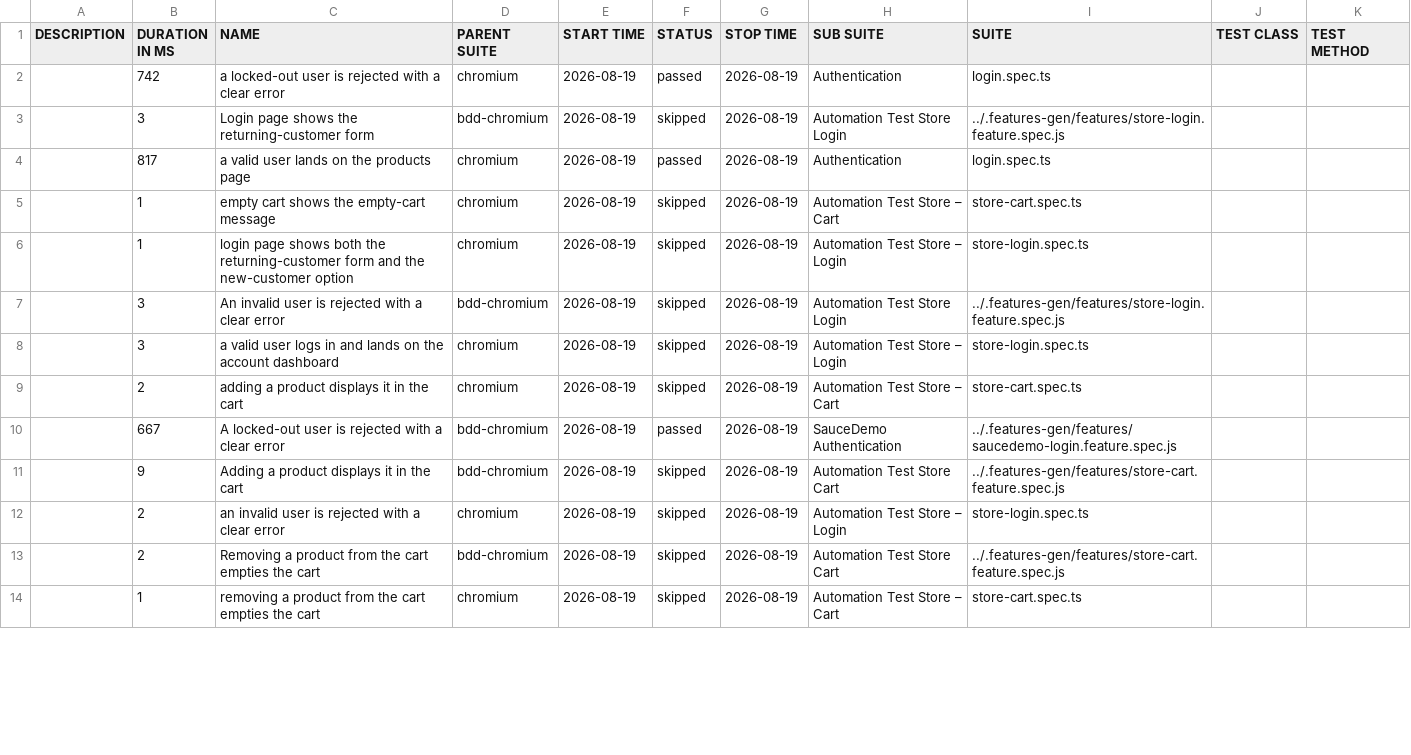
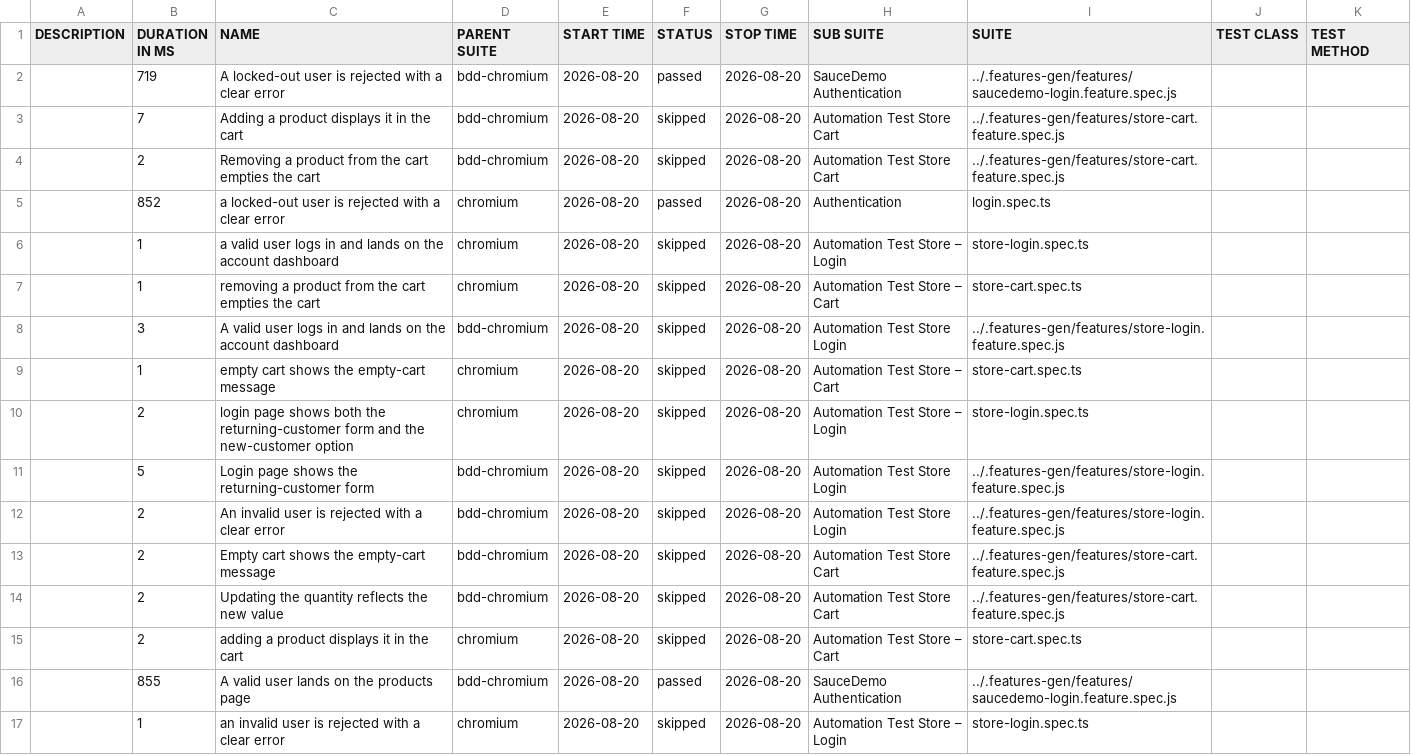
Before and after one commit to Cacheater/playwright-e2e-framework, a CSV file: data/suites.csv, drawn as a sheet; only a part is shown; the diff covers the shown part only.

```diff
--- a/data/suites.csv
+++ b/data/suites.csv
@@ -1,14 +1,17 @@
 "DESCRIPTION","DURATION IN MS","NAME","PARENT SUITE","START TIME","STATUS","STOP TIME","SUB SUITE","SUITE","TEST CLASS","TEST METHOD"
-"","742","a locked-out user is rejected with a clear error","chromium","2026-08-19","passed","2026-08-19","Authentication","login.spec.ts","",""
-"","3","Login page shows the returning-customer form","bdd-chromium","2026-08-19","skipped","2026-08-19","Automation Test Store Login","../.features-gen/features/store-login.feature.spec.js","",""
-"","817","a valid user lands on the products page","chromium","2026-08-19","passed","2026-08-19","Authentication","login.spec.ts","",""
-"","1","empty cart shows the empty-cart message","chromium","2026-08-19","skipped","2026-08-19","Automation Test Store – Cart","store-cart.spec.ts","",""
-"","1","login page shows both the returning-customer form and the new-customer option","chromium","2026-08-19","skipped","2026-08-19","Automation Test Store – Login","store-login.spec.ts","",""
-"","3","An invalid user is rejected with a clear error","bdd-chromium","2026-08-19","skipped","2026-08-19","Automation Test Store Login","../.features-gen/features/store-login.feature.spec.js","",""
-"","3","a valid user logs in and lands on the account dashboard","chromium","2026-08-19","skipped","2026-08-19","Automation Test Store – Login","store-login.spec.ts","",""
-"","2","adding a product displays it in the cart","chromium","2026-08-19","skipped","2026-08-19","Automation Test Store – Cart","store-cart.spec.ts","",""
-"","667","A locked-out user is rejected with a clear error","bdd-chromium","2026-08-19","passed","2026-08-19","SauceDemo Authentication","../.features-gen/features/saucedemo-login.feature.spec.js","",""
-"","9","Adding a product displays it in the cart","bdd-chromium","2026-08-19","skipped","2026-08-19","Automation Test Store Cart","../.features-gen/features/store-cart.feature.spec.js","",""
-"","2","an invalid user is rejected with a clear error","chromium","2026-08-19","skipped","2026-08-19","Automation Test Store – Login","store-login.spec.ts","",""
-"","2","Removing a product from the cart empties the cart","bdd-chromium","2026-08-19","skipped","2026-08-19","Automation Test Store Cart","../.features-gen/features/store-cart.feature.spec.js","",""
-"","1","removing a product from the cart empties the cart","chromium","2026-08-19","skipped","2026-08-19","Automation Test Store – Cart","store-cart.spec.ts","",""
+"","719","A locked-out user is rejected with a clear error","bdd-chromium","2026-08-20","passed","2026-08-20","SauceDemo Authentication","../.features-gen/features/saucedemo-login.feature.spec.js","",""
+"","7","Adding a product displays it in the cart","bdd-chromium","2026-08-20","skipped","2026-08-20","Automation Test Store Cart","../.features-gen/features/store-cart.feature.spec.js","",""
+"","2","Removing a product from the cart empties the cart","bdd-chromium","2026-08-20","skipped","2026-08-20","Automation Test Store Cart","../.features-gen/features/store-cart.feature.spec.js","",""
+"","852","a locked-out user is rejected with a clear error","chromium","2026-08-20","passed","2026-08-20","Authentication","login.spec.ts","",""
+"","1","a valid user logs in and lands on the account dashboard","chromium","2026-08-20","skipped","2026-08-20","Automation Test Store – Login","store-login.spec.ts","",""
+"","1","removing a product from the cart empties the cart","chromium","2026-08-20","skipped","2026-08-20","Automation Test Store – Cart","store-cart.spec.ts","",""
+"","3","A valid user logs in and lands on the account dashboard","bdd-chromium","2026-08-20","skipped","2026-08-20","Automation Test Store Login","../.features-gen/features/store-login.feature.spec.js","",""
+"","1","empty cart shows the empty-cart message","chromium","2026-08-20","skipped","2026-08-20","Automation Test Store – Cart","store-cart.spec.ts","",""
+"","2","login page shows both the returning-customer form and the new-customer option","chromium","2026-08-20","skipped","2026-08-20","Automation Test Store – Login","store-login.spec.ts","",""
+"","5","Login page shows the returning-customer form","bdd-chromium","2026-08-20","skipped","2026-08-20","Automation Test Store Login","../.features-gen/features/store-login.feature.spec.js","",""
+"","2","An invalid user is rejected with a clear error","bdd-chromium","2026-08-20","skipped","2026-08-20","Automation Test Store Login","../.features-gen/features/store-login.feature.spec.js","",""
+"","2","Empty cart shows the empty-cart message","bdd-chromium","2026-08-20","skipped","2026-08-20","Automation Test Store Cart","../.features-gen/features/store-cart.feature.spec.js","",""
+"","2","Updating the quantity reflects the new value","bdd-chromium","2026-08-20","skipped","2026-08-20","Automation Test Store Cart","../.features-gen/features/store-cart.feature.spec.js","",""
+"","2","adding a product displays it in the cart","chromium","2026-08-20","skipped","2026-08-20","Automation Test Store – Cart","store-cart.spec.ts","",""
+"","855","A valid user lands on the products page","bdd-chromium","2026-08-20","passed","2026-08-20","SauceDemo Authentication","../.features-gen/features/saucedemo-login.feature.spec.js","",""
+"","1","an invalid user is rejected with a clear error","chromium","2026-08-20","skipped","2026-08-20","Automation Test Store – Login","store-login.spec.ts","",""
```
Also changed, not shown: 1 added row, 4 removed rows and 2 edited cells elsewhere in this file, 50 other files.
